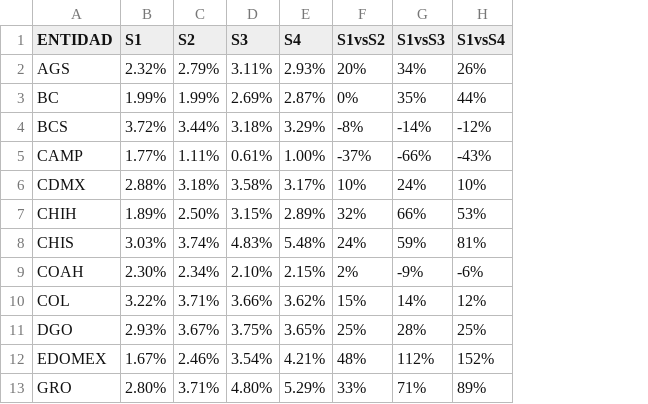
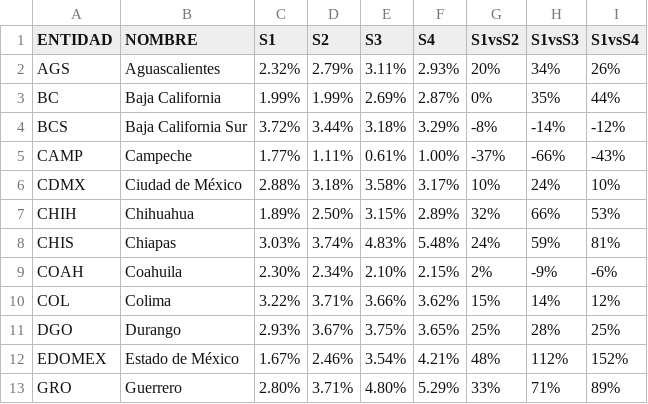
Before and after one commit to omgaldamez/finalWebSalud, a CSV file: dist/SexeniosPIB.csv, drawn as a sheet; only a part is shown; the diff names each change by its address in the sheet, - before the commit and + after, or states it on an @@ line.

```diff
--- a/dist/SexeniosPIB.csv
+++ b/dist/SexeniosPIB.csv
+column B (NOMBRE), rows 2-13: Aguascalientes | Baja California | Baja California Sur | Campeche | Ciudad de México | Chihuahua | Chiapas | Coahuila | Colima | Durango | Estado de México | Guerrero
```
Also changed, not shown: 7 other files.
